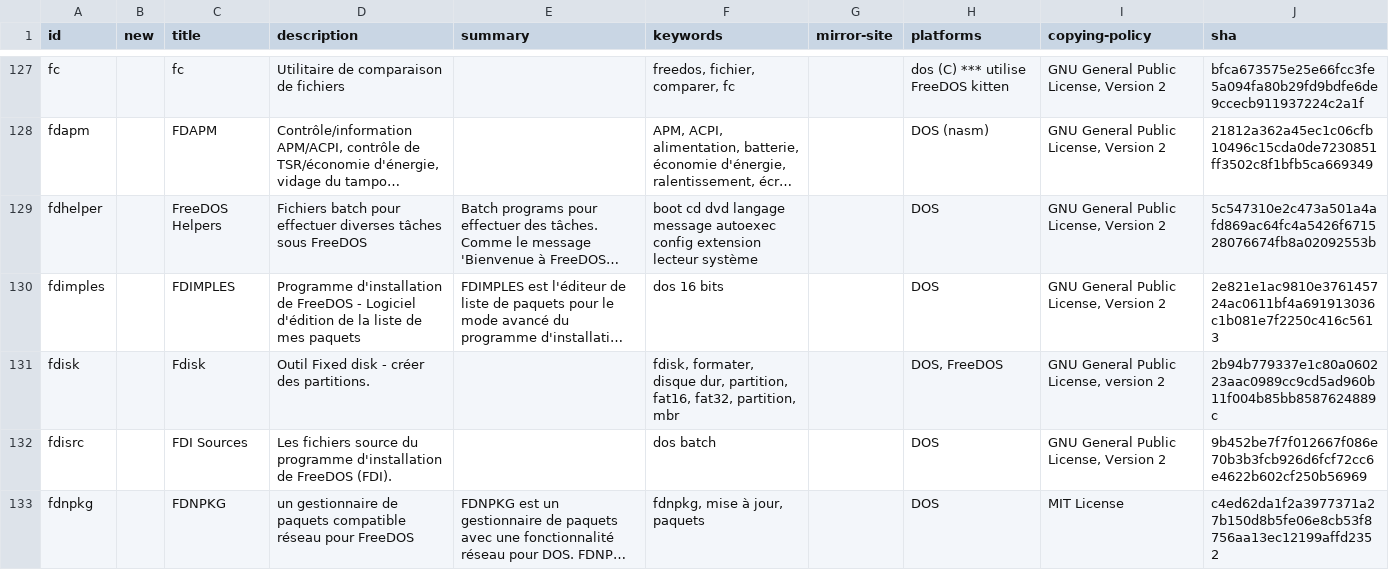
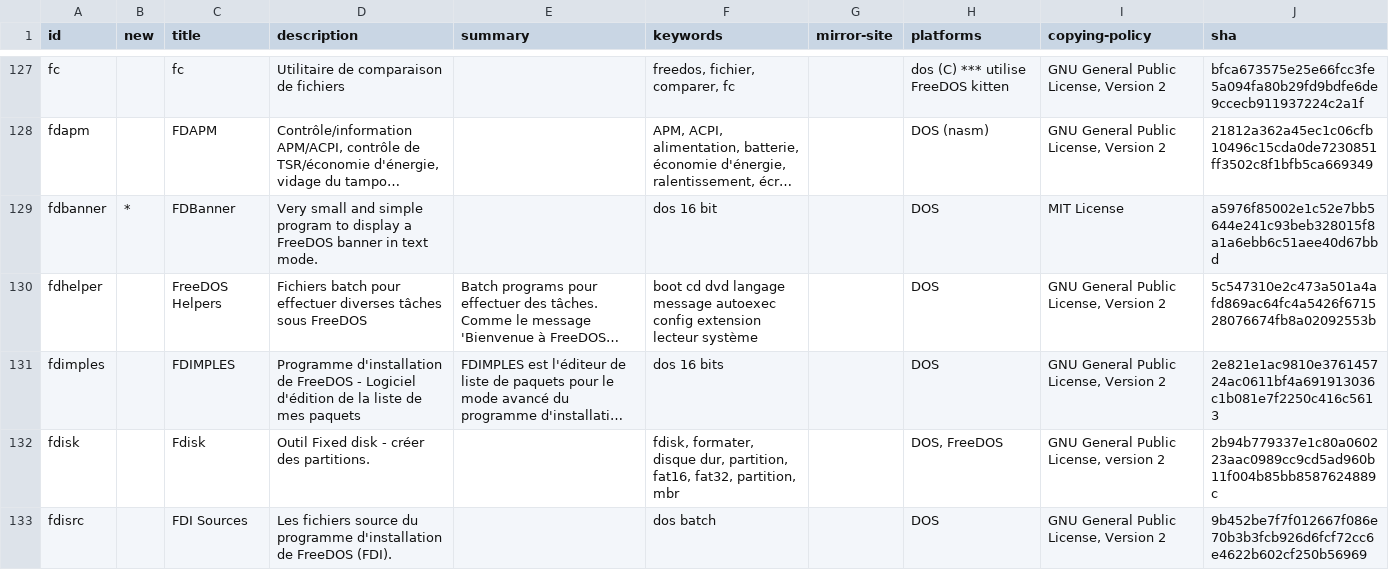
Before and after one commit to shidel/fd-nls, a CSV file: packages/fr/utf-8/mixed.csv, drawn as a sheet; only a part is shown, gaps mark what is left out; the shorter side is filled out with more unchanged rows; long unchanged cells end in …; the diff names each change by its address in the sheet, - before the commit and + after, or states it on an @@ line.

```diff
--- a/packages/fr/utf-8/mixed.csv
+++ b/packages/fr/utf-8/mixed.csv
+row 129: fdbanner | * | FDBanner | Very small and simple program to display a FreeDOS banner in text mode. |  | dos 16 bit |  | DOS | MIT License | a5976f85002e1c52e7bb5644e241c93beb328015f8a1a6ebb6c51aee40d67bbd
```
Also changed, not shown: packages/de/cp858/missing.csv, packages/de/cp858/previous/mixed.csv, 4 other files.
